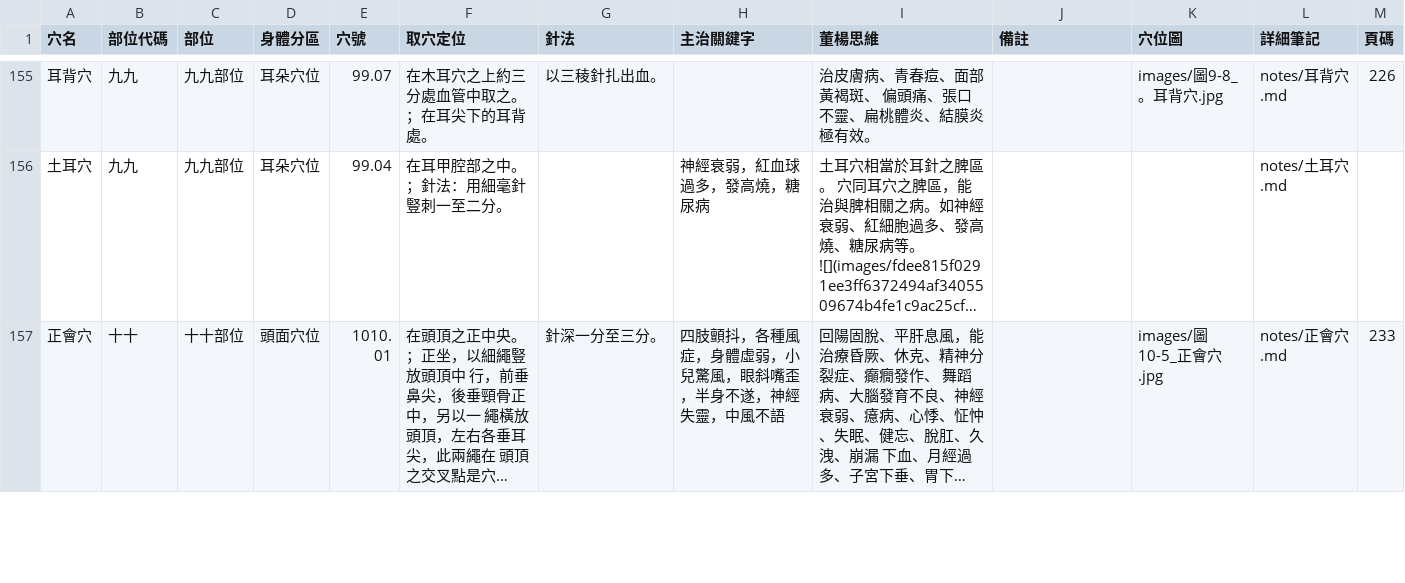
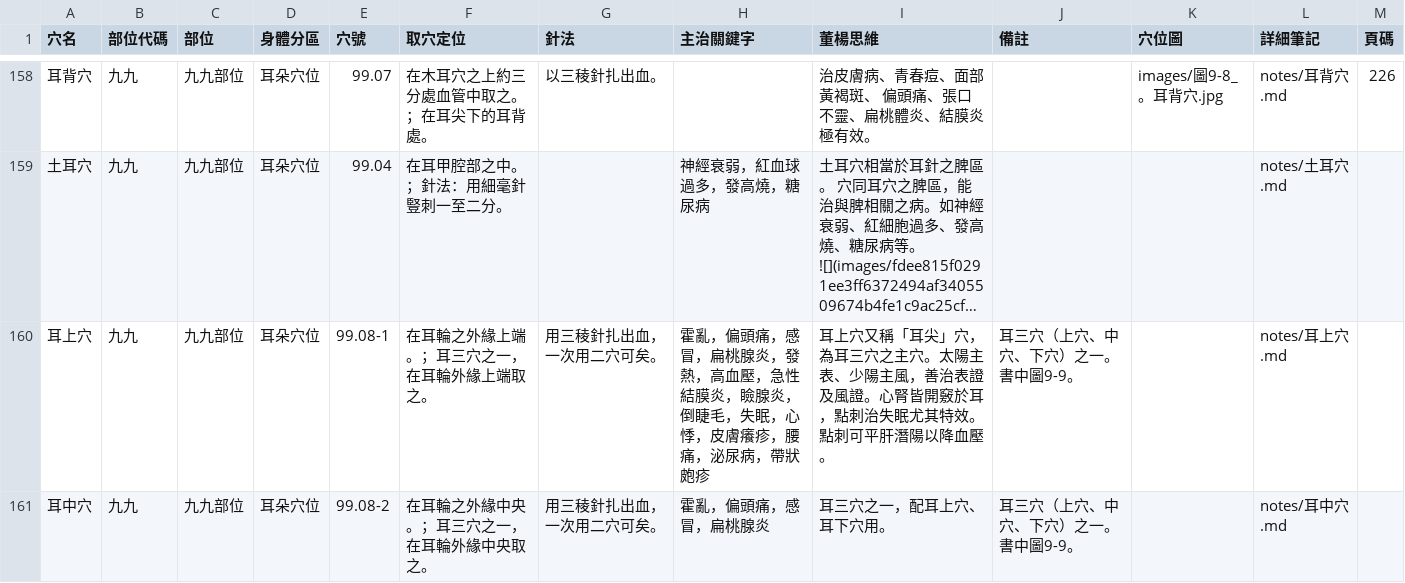
Before and after one commit to kkevin9011tw-SL/TungsAcu-DB, a CSV file: data/穴位表.csv, drawn as a sheet; only a part is shown, gaps mark what is left out; the shorter side is filled out with more unchanged rows; long unchanged cells end in …; the diff covers the shown part only; the diff names each change by its address in the sheet, - before the commit and + after, or states it on an @@ line.

```diff
--- a/data/穴位表.csv
+++ b/data/穴位表.csv
+row 160: 耳上穴 | 九九 | 九九部位 | 耳朵穴位 | 99.08-1 | 在耳輪之外緣上端。；耳三穴之一，在耳輪外緣上端取之。 | 用三稜針扎出血，一次用二穴可矣。 | 霍亂，偏頭痛，感冒，扁桃腺炎，發熱，高血壓，急性結膜炎，瞼腺炎，倒睫毛，失眠，心悸，皮膚癢疹，腰痛，泌尿病，帶狀皰疹 | 耳上穴又稱「耳尖」穴，為耳三穴之主穴。太陽主表、少陽主風，善治表證及風證。心腎皆開竅於耳，點刺治失眠尤其特效。點刺可平肝潛陽以降血壓。 | 耳三穴（上穴、中穴、下穴）之一。書中圖9-9。 |  | notes/耳上穴.md
+row 161: 耳中穴 | 九九 | 九九部位 | 耳朵穴位 | 99.08-2 | 在耳輪之外緣中央。；耳三穴之一，在耳輪外緣中央取之。 | 用三稜針扎出血，一次用二穴可矣。 | 霍亂，偏頭痛，感冒，扁桃腺炎 | 耳三穴之一，配耳上穴、耳下穴用。 | 耳三穴（上穴、中穴、下穴）之一。書中圖9-9。 |  | notes/耳中穴.md
```
Also changed, not shown: 7 added rows elsewhere in this file, 11 other files.
